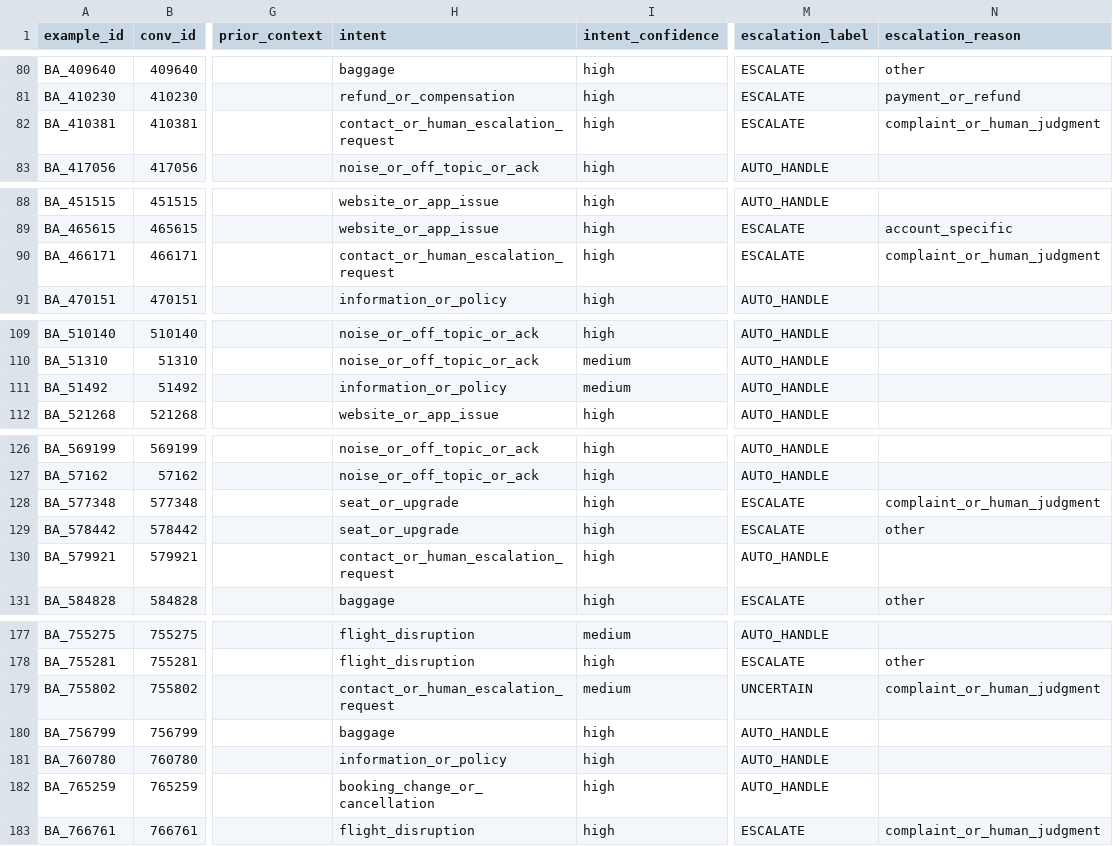
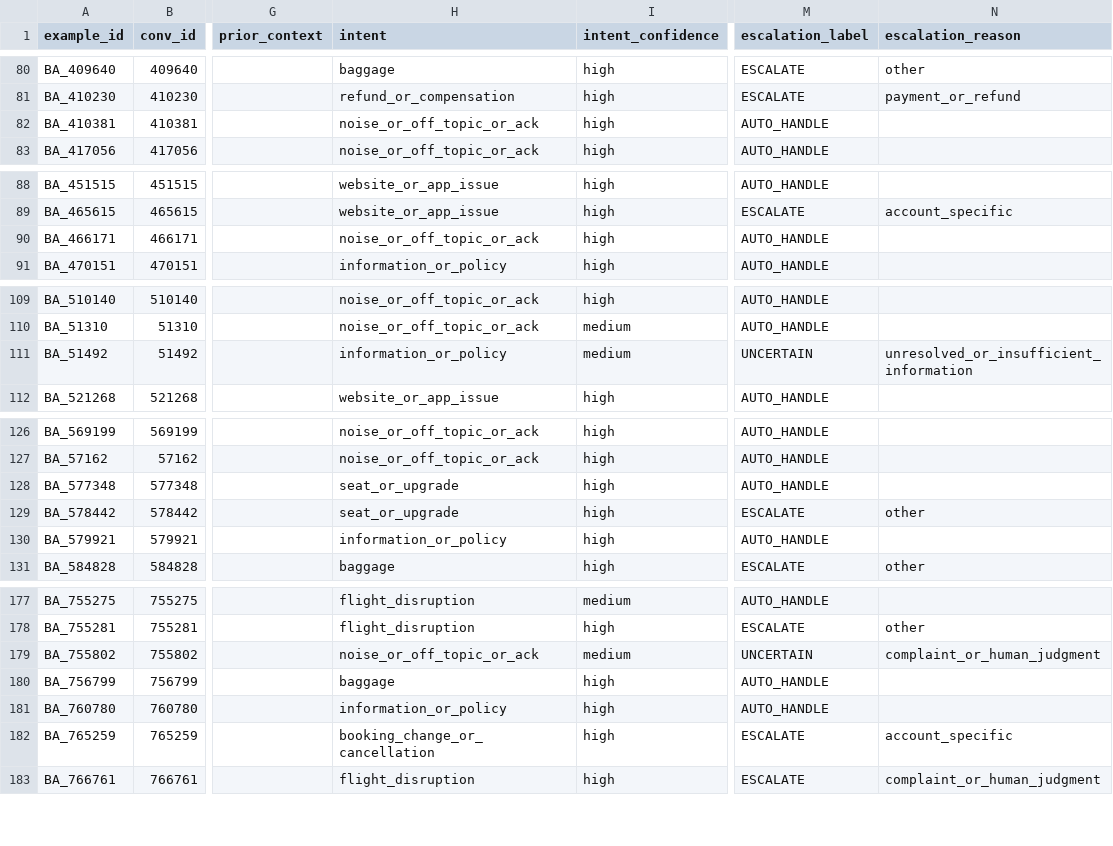
Before and after one commit to Gowwwthami/hiver-ai-support-agent, a CSV file: evaluation/golden_set.csv, drawn as a sheet; only a part is shown, gaps mark what is left out; the diff covers the shown part only; the diff names each change by its address in the sheet, - before the commit and + after, or states it on an @@ line.

Commit message:
Promote human finals into golden set; refresh metrics and docs

```diff
--- a/evaluation/golden_set.csv
+++ b/evaluation/golden_set.csv
-H82 (intent): contact_or_human_escalation_request
+H82 (intent): noise_or_off_topic_or_ack
-M82 (escalation_label): ESCALATE
+M82 (escalation_label): AUTO_HANDLE
-N82 (escalation_reason): complaint_or_human_judgment
+N82 (escalation_reason): (empty)
-H90 (intent): contact_or_human_escalation_request
+H90 (intent): noise_or_off_topic_or_ack
-M90 (escalation_label): ESCALATE
+M90 (escalation_label): AUTO_HANDLE
-N90 (escalation_reason): complaint_or_human_judgment
+N90 (escalation_reason): (empty)
-M111 (escalation_label): AUTO_HANDLE
+M111 (escalation_label): UNCERTAIN
-N111 (escalation_reason): (empty)
+N111 (escalation_reason): unresolved_or_insufficient_information
-M128 (escalation_label): ESCALATE
+M128 (escalation_label): AUTO_HANDLE
-N128 (escalation_reason): complaint_or_human_judgment
+N128 (escalation_reason): (empty)
-H130 (intent): contact_or_human_escalation_request
+H130 (intent): information_or_policy
-H179 (intent): contact_or_human_escalation_request
+H179 (intent): noise_or_off_topic_or_ack
-M182 (escalation_label): AUTO_HANDLE
+M182 (escalation_label): ESCALATE
-N182 (escalation_reason): (empty)
+N182 (escalation_reason): account_specific
```
Also changed, not shown: 48 edited cells elsewhere in this file, evaluation/human_validation/targeted_judge_offline.csv, evaluation/predictions.csv, 15 other files.
